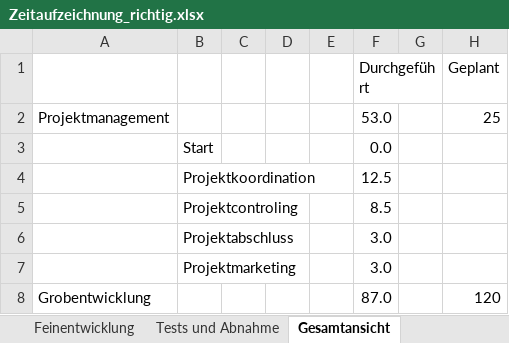
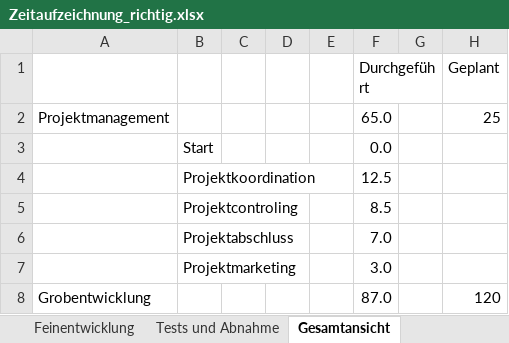
Before and after one commit to janpilu/Doener-Spotted, an Excel workbook: Zeitaufzeichnung_richtig.xlsx, sheet Gesamtansicht, drawn as a sheet; only a part is shown; values as stored, in another font and other column widths than the file's, no borders; the diff names each change by its address in the sheet, - before the commit and + after, or states it on an @@ line.

```diff
--- a/Zeitaufzeichnung_richtig.xlsx (sheet Gesamtansicht)
+++ b/Zeitaufzeichnung_richtig.xlsx (sheet Gesamtansicht)
-F2 (Durchgeführt): 53.0
+F2 (Durchgeführt): 65.0
-F6 (Durchgeführt): 3.0
+F6 (Durchgeführt): 7.0
```
Also changed, not shown: sheet Projektmanagement.
